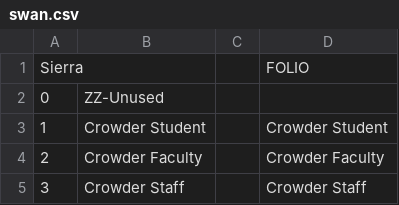
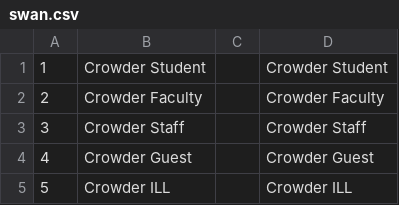
Before and after one commit to mcoia/patron-data-to-folio-import, a CSV file: resources/mapping/patron-type/swan.csv, drawn as a sheet; only a part is shown; the shorter side is filled out with more unchanged rows.

```diff
--- a/resources/mapping/patron-type/swan.csv
+++ b/resources/mapping/patron-type/swan.csv
@@ -1,3 +1 @@
-Sierra,,,FOLIO
-0,ZZ-Unused,,
 1,Crowder Student,,Crowder Student
```
Also changed, not shown: resources/mapping/patron-type/archway.csv, resources/mapping/patron-type/arthur.csv, 24 other files.
